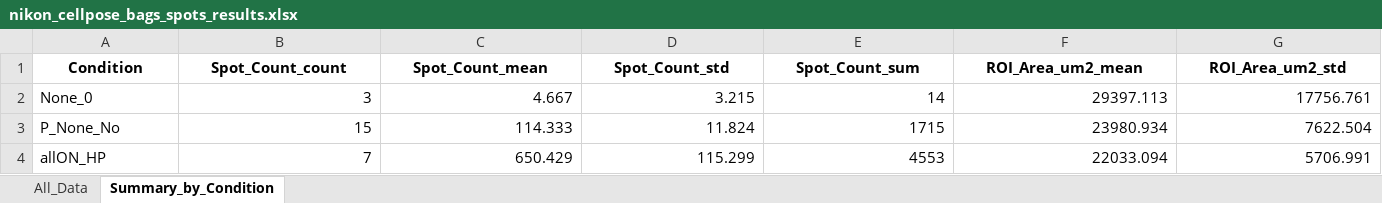
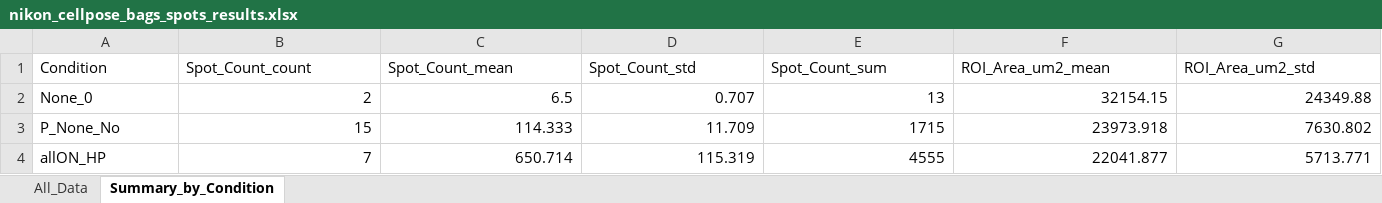
Before and after one commit to MisokralPanovic/nikon_cellpose_bags_spots, an Excel workbook: processed_data/nikon_cellpose_bags_spots_results.xlsx, sheet Summary_by_Condition, drawn as a sheet; only a part is shown; values as stored, in another font and other column widths than the file's, no borders; the diff covers the shown part only; the diff names each change by its address in the sheet, - before the commit and + after, or states it on an @@ line.

```diff
--- a/processed_data/nikon_cellpose_bags_spots_results.xlsx (sheet Summary_by_Condition)
+++ b/processed_data/nikon_cellpose_bags_spots_results.xlsx (sheet Summary_by_Condition)
@@ A1:G1 bold: on → off, alignment: center → left @@
-B2 (Spot_Count_count): 3
+B2 (Spot_Count_count): 2
-C2 (Spot_Count_mean): 4.667
+C2 (Spot_Count_mean): 6.5
-D2 (Spot_Count_std): 3.215
+D2 (Spot_Count_std): 0.707
-E2 (Spot_Count_sum): 14
+E2 (Spot_Count_sum): 13
-F2 (ROI_Area_um2_mean): 29397.113
+F2 (ROI_Area_um2_mean): 32154.15
-G2 (ROI_Area_um2_std): 17756.761
+G2 (ROI_Area_um2_std): 24349.88
-D3 (Spot_Count_std): 11.824
+D3 (Spot_Count_std): 11.709
-F3 (ROI_Area_um2_mean): 23980.934
+F3 (ROI_Area_um2_mean): 23973.918
-G3 (ROI_Area_um2_std): 7622.504
+G3 (ROI_Area_um2_std): 7630.802
-C4 (Spot_Count_mean): 650.429
+C4 (Spot_Count_mean): 650.714
-D4 (Spot_Count_std): 115.299
+D4 (Spot_Count_std): 115.319
-E4 (Spot_Count_sum): 4553
+E4 (Spot_Count_sum): 4555
-F4 (ROI_Area_um2_mean): 22033.094
+F4 (ROI_Area_um2_mean): 22041.877
-G4 (ROI_Area_um2_std): 5706.991
+G4 (ROI_Area_um2_std): 5713.771
```
Also changed, not shown: cell formats elsewhere in this sheet, sheet All_Data, 6 other files.
